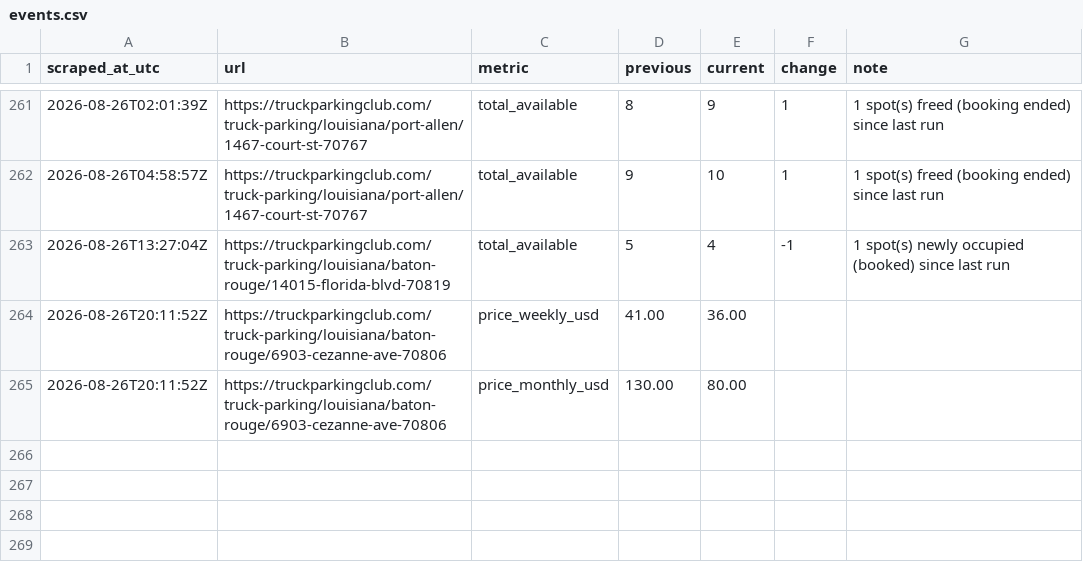
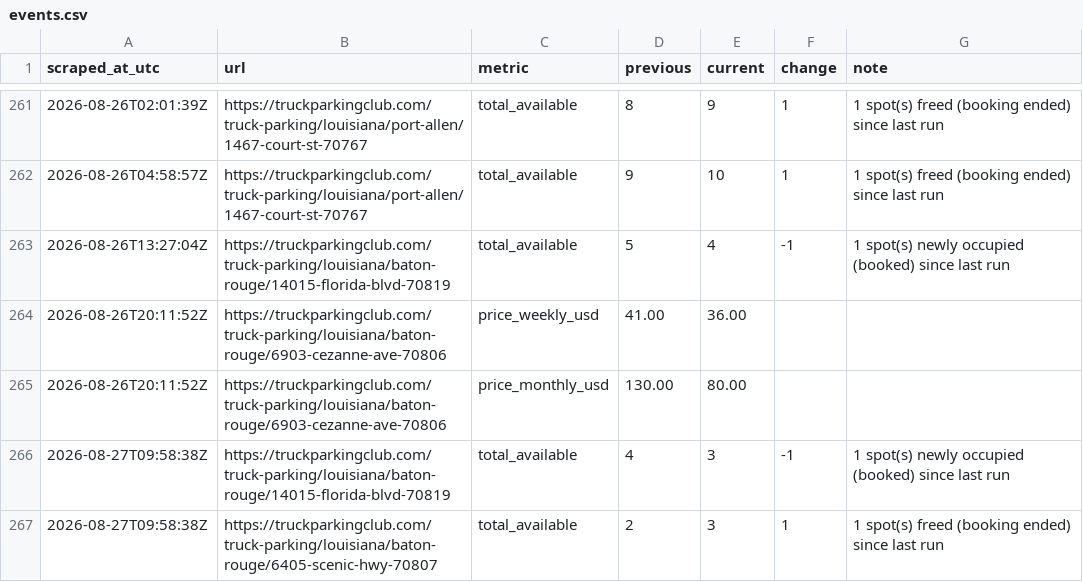
Before and after one commit to honorhomebuyers-jpg/Truck-scrapper, a CSV file: scraper/data/events.csv, drawn as a sheet; only a part is shown, gaps mark what is left out.

```diff
--- a/scraper/data/events.csv
+++ b/scraper/data/events.csv
@@ -265 +265,3 @@ scraped_at_utc,url,metric,previous,current,change,note
 2026-08-26T20:11:52Z,https://truckparkingclub.com/truck-parking/louisiana/baton-rouge/6903-cezanne-ave-70806,price_monthly_usd,130.00,80.00,,
+2026-08-27T09:58:38Z,https://truckparkingclub.com/truck-parking/louisiana/baton-rouge/14015-florida-blvd-70819,total_available,4,3,-1,1 spot(s) newly occupied (booked) since last run
+2026-08-27T09:58:38Z,https://truckparkingclub.com/truck-parking/louisiana/baton-rouge/6405-scenic-hwy-70807,total_available,2,3,1,1 spot(s) freed (booking ended) since last run
```
Also changed, not shown: scraper/data/listings/baton-rouge-14015-florida-blvd-70819.csv, scraper/data/listings/baton-rouge-2392-e-smiley-ave-70806.csv, 17 other files.
